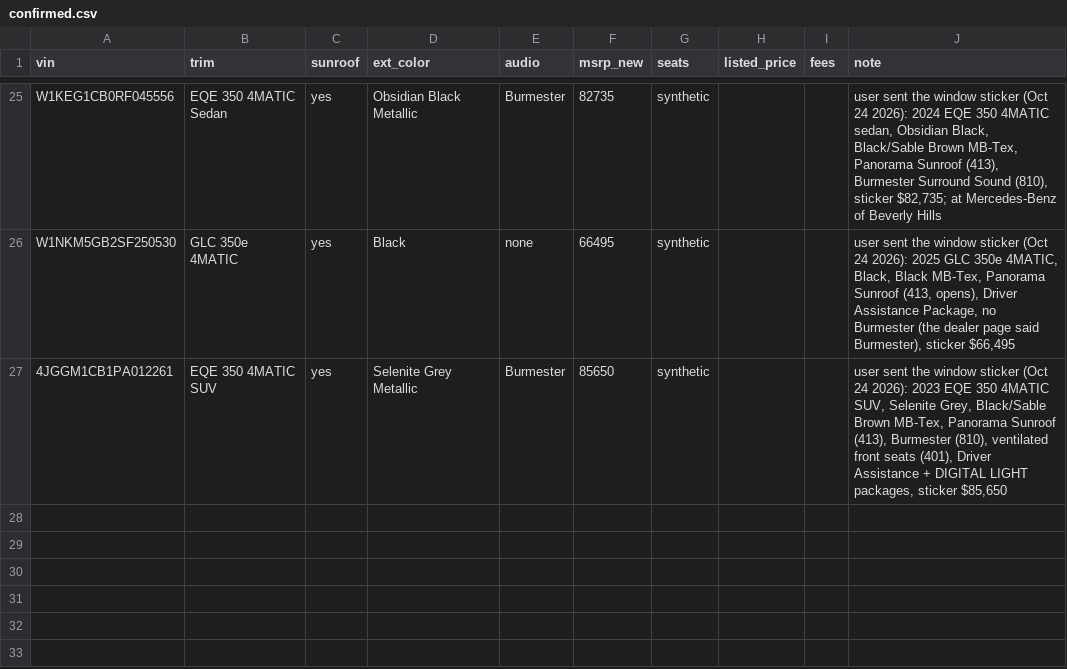
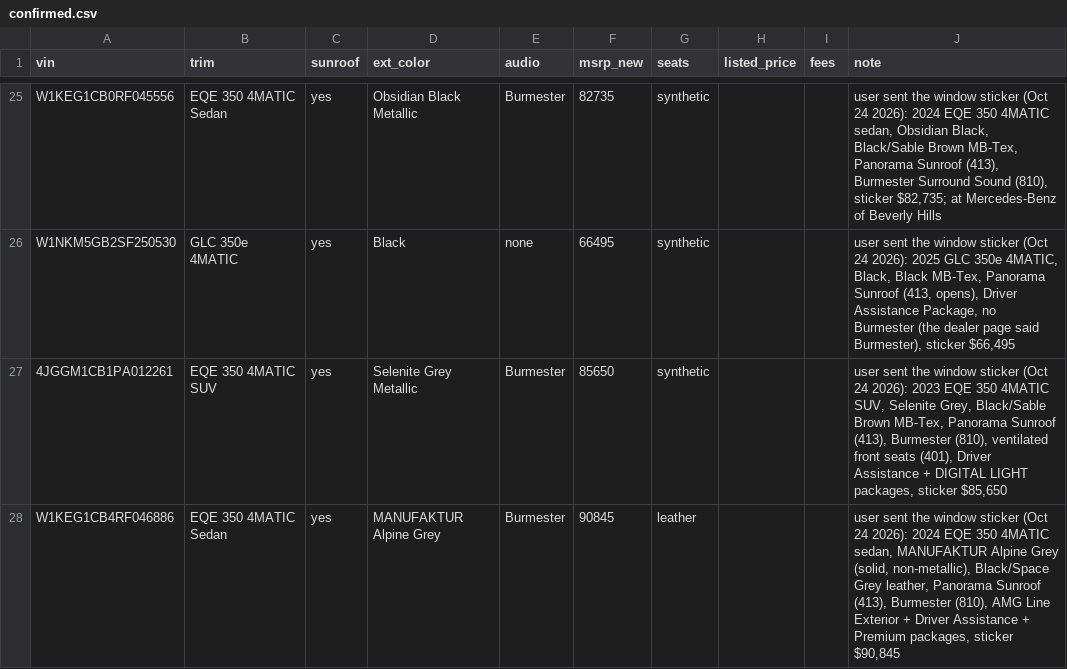
Before and after one commit to jhpdrbl/Car-finder-Ross, a CSV file: data/confirmed.csv, drawn as a sheet; only a part is shown, gaps mark what is left out.

```diff
--- a/data/confirmed.csv
+++ b/data/confirmed.csv
@@ -27 +27,2 @@ W1NKM5GB2SF250530,GLC 350e 4MATIC,yes,Black,none,66495,synthetic,,,"user sent th
 4JGGM1CB1PA012261,EQE 350 4MATIC SUV,yes,Selenite Grey Metallic,Burmester,85650,synthetic,,,"user sent the window sticker (Oct 24 2026): 2023 EQE 350 4MATIC SUV, Selenite Grey, Black/Sable Brown MB-Tex, Panorama Sunroof (413), Burmester (810), ventilated front seats (401), Driver Assistance + DIGITAL LIGHT packages, sticker $85,650"
+W1KEG1CB4RF046886,EQE 350 4MATIC Sedan,yes,MANUFAKTUR Alpine Grey,Burmester,90845,leather,,,"user sent the window sticker (Oct 24 2026): 2024 EQE 350 4MATIC sedan, MANUFAKTUR Alpine Grey (solid, non-metallic), Black/Space Grey leather, Panorama Sunroof (413), Burmester (810), AMG Line Exterior + Driver Assistance + Premium packages, sticker $90,845"
```
Also changed, not shown: 2 other files.
